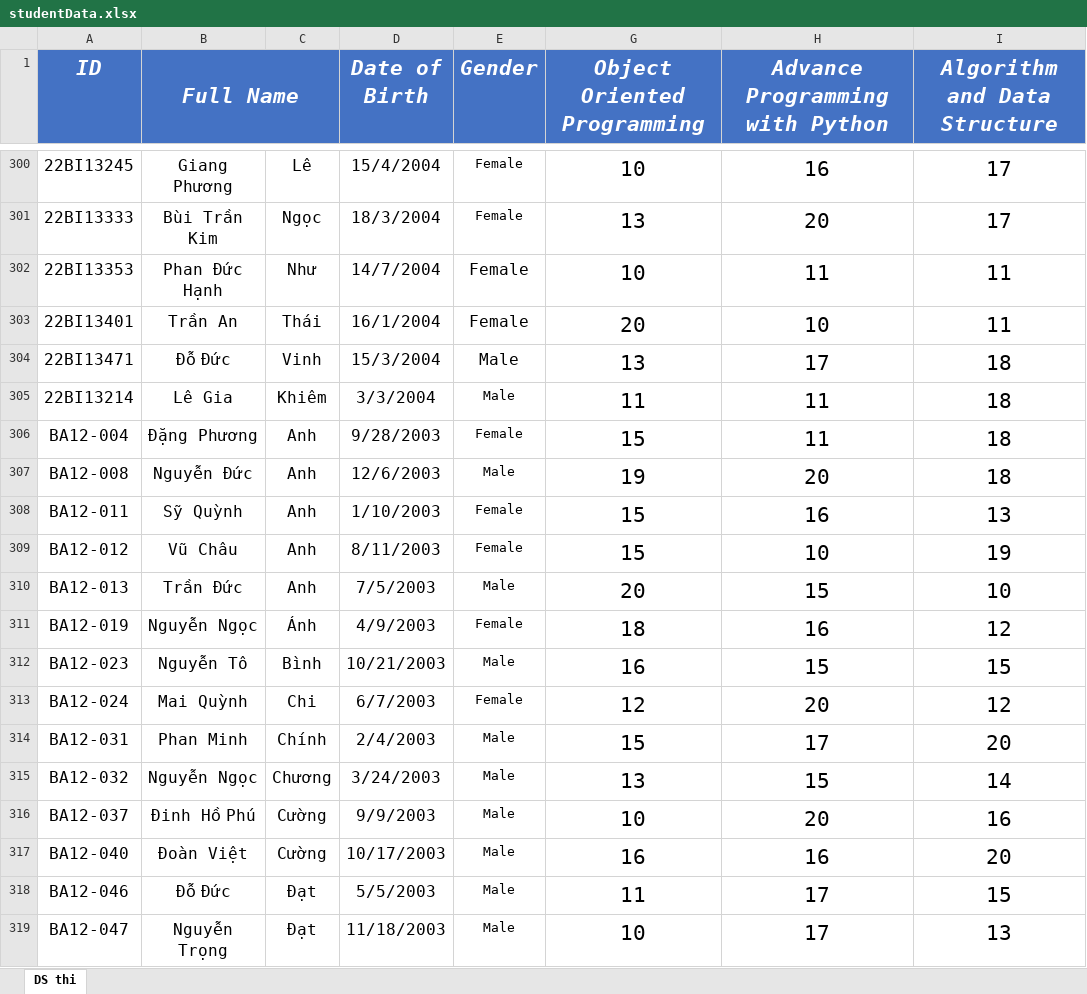
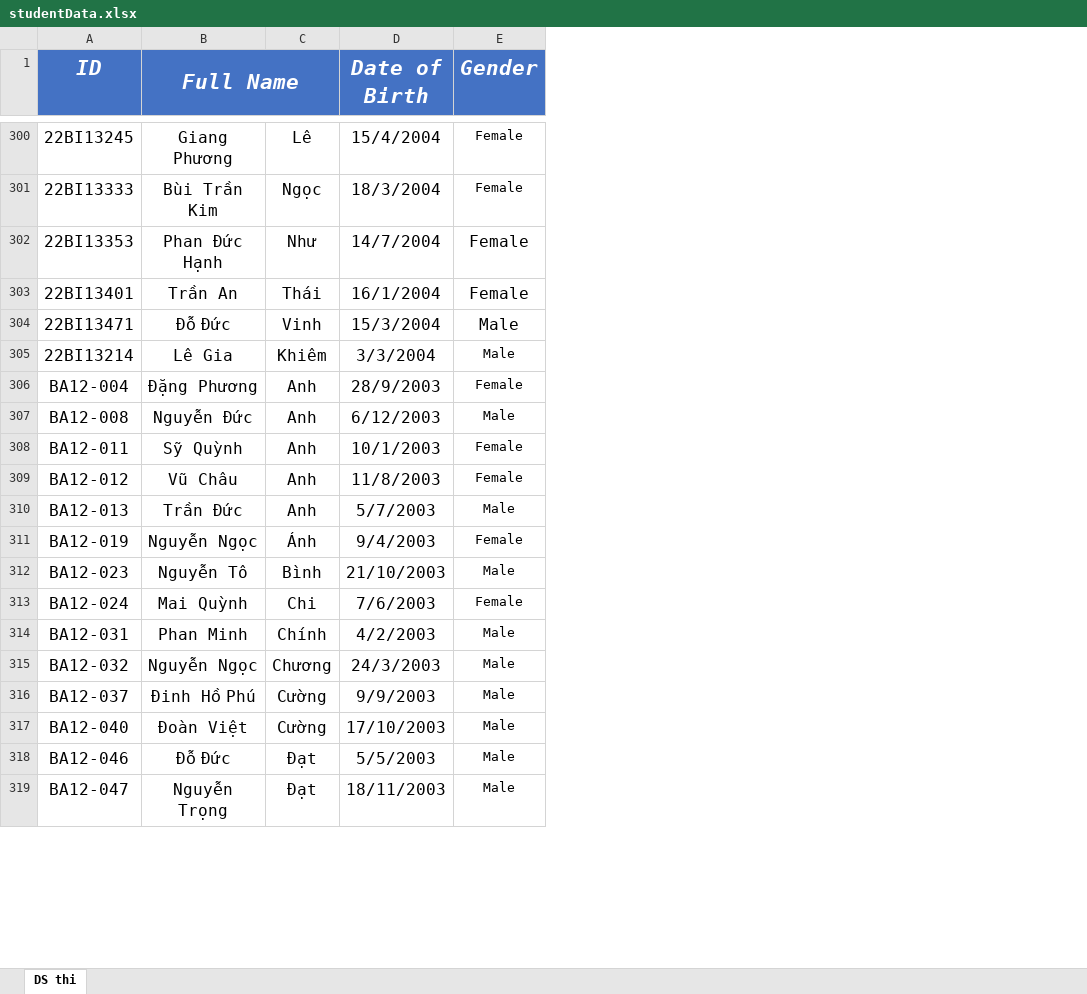
Before and after one commit to Minhsuperfragile/pp2024, an Excel workbook: studentData.xlsx, sheet DS thi, drawn as a sheet; only a part is shown, gaps mark what is left out; values as stored, in another font and other column widths than the file's, no borders; conditional formats not drawn; the diff covers the shown part only; the diff names each change by its address in the sheet, - before the commit and + after, or states it on an @@ line.

```diff
--- a/studentData.xlsx (sheet DS thi)
+++ b/studentData.xlsx (sheet DS thi)
-column G (Object Oriented Programming), rows 300-319: 10 | 13 | 10 | 20 | 13 | 11 | 15 | 19 | 15 | 15 | 20 | 18 | 16 | 12 | 15 | 13 | 10 | 16 | 11 | 10
-column H (Advance Programming with Python), rows 300-319: 16 | 20 | 11 | 10 | 17 | 11 | 11 | 20 | 16 | 10 | 15 | 16 | 15 | 20 | 17 | 15 | 20 | 16 | 17 | 17
-column I (Algorithm and Data Structure), rows 300-319: 17 | 17 | 11 | 11 | 18 | 18 | 18 | 18 | 13 | 19 | 10 | 12 | 15 | 12 | 20 | 14 | 16 | 20 | 15 | 13
-D306 (Date of Birth): 9/28/2003
+D306 (Date of Birth): 28/9/2003
-D307 (Date of Birth): 12/6/2003
+D307 (Date of Birth): 6/12/2003
-D308 (Date of Birth): 1/10/2003
+D308 (Date of Birth): 10/1/2003
-D309 (Date of Birth): 8/11/2003
+D309 (Date of Birth): 11/8/2003
-D310 (Date of Birth): 7/5/2003
+D310 (Date of Birth): 5/7/2003
-D311 (Date of Birth): 4/9/2003
+D311 (Date of Birth): 9/4/2003
-D312 (Date of Birth): 10/21/2003
+D312 (Date of Birth): 21/10/2003
-D313 (Date of Birth): 6/7/2003
+D313 (Date of Birth): 7/6/2003
-D314 (Date of Birth): 2/4/2003
+D314 (Date of Birth): 4/2/2003
-D315 (Date of Birth): 3/24/2003
+D315 (Date of Birth): 24/3/2003
-D317 (Date of Birth): 10/17/2003
+D317 (Date of Birth): 17/10/2003
-D319 (Date of Birth): 11/18/2003
+D319 (Date of Birth): 18/11/2003
```
Also changed, not shown: 429 edited cells elsewhere in this sheet, 2 other files.
